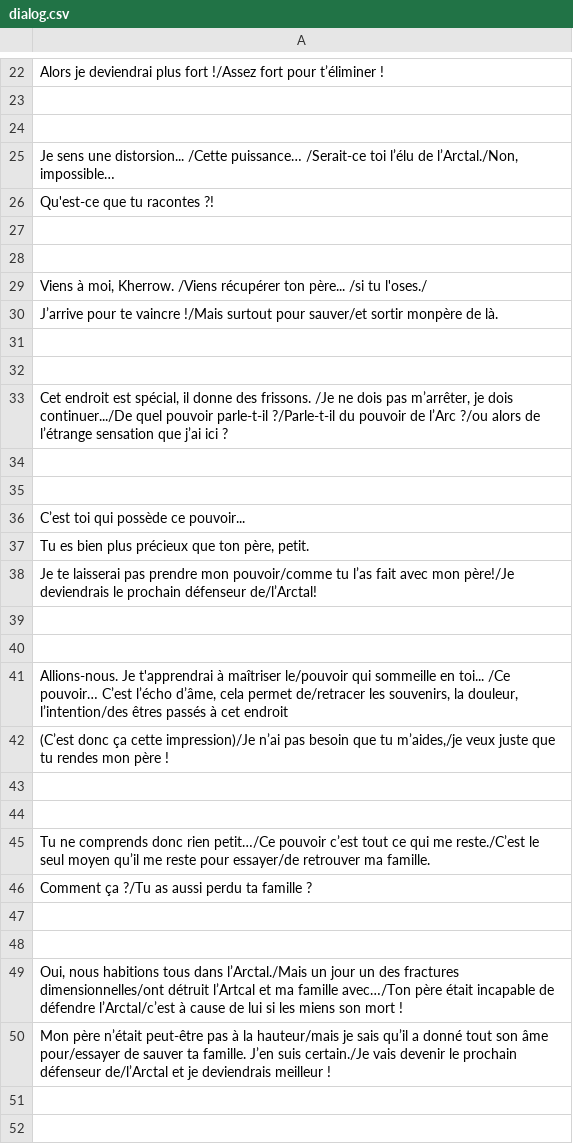
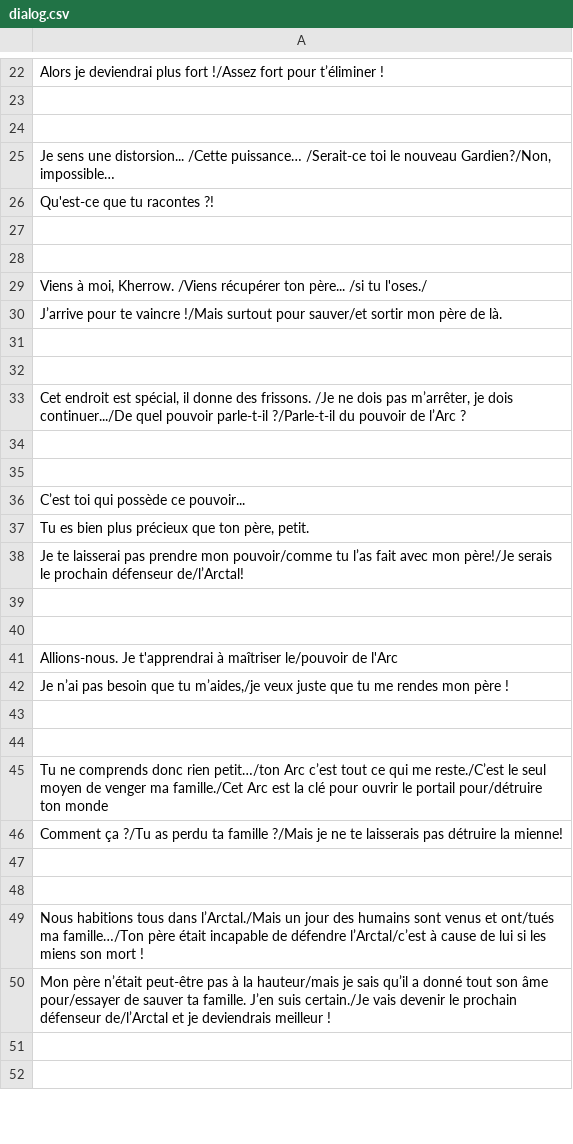
Before and after one commit to Didros75/ProjetTransverse, a CSV file: Csv files/dialog.csv, drawn as a sheet; only a part is shown, gaps mark what is left out; the diff covers the shown part only.

Commit message:
changement des dialogues

```diff
--- a/Csv files/dialog.csv
+++ b/Csv files/dialog.csv
@@ -24,3 +24,3 @@ Alors je deviendrai plus fort !/Assez fort pour t’éliminer !;
 ;
-Je sens une distorsion... /Cette puissance… /Serait-ce toi l’élu de l’Arctal./Non, impossible…;
+Je sens une distorsion... /Cette puissance… /Serait-ce toi le nouveau Gardien?/Non, impossible…;
 Qu'est-ce que tu racontes ?!;
@@ -29,6 +29,6 @@ Qu'est-ce que tu racontes ?!;
 Viens à moi, Kherrow. /Viens récupérer ton père... /si tu l'oses./;
-J’arrive pour te vaincre !/Mais surtout pour sauver/et sortir monpère de là. ;
+J’arrive pour te vaincre !/Mais surtout pour sauver/et sortir mon père de là. ;
 
 ;
-Cet endroit est spécial, il donne des frissons. /Je ne dois pas m’arrêter, je dois continuer.../De quel pouvoir parle-t-il ?/Parle-t-il du pouvoir de l’Arc ?/ou alors de l’étrange sensation que j’ai ici ?;
+Cet endroit est spécial, il donne des frissons. /Je ne dois pas m’arrêter, je dois continuer.../De quel pouvoir parle-t-il ?/Parle-t-il du pouvoir de l’Arc ?;
 
@@ -37,14 +37,14 @@ C’est toi qui possède ce pouvoir...;
 Tu es bien plus précieux que ton père, petit.;
-Je te laisserai pas prendre mon pouvoir/comme tu l’as fait avec mon père!/Je deviendrais le prochain défenseur de/l’Arctal!;
+Je te laisserai pas prendre mon pouvoir/comme tu l’as fait avec mon père!/Je serais le prochain défenseur de/l’Arctal!;
 
 ;
-Allions-nous. Je t'apprendrai à maîtriser le/pouvoir qui sommeille en toi... /Ce pouvoir… C’est l’écho d’âme, cela permet de/retracer les souvenirs, la douleur, l’intention/des êtres passés à cet endroit;
-(C’est donc ça cette impression)/Je n’ai pas besoin que tu m’aides,/je veux juste que tu rendes mon père !;
+Allions-nous. Je t'apprendrai à maîtriser le/pouvoir de l'Arc;
+Je n’ai pas besoin que tu m’aides,/je veux juste que tu me rendes mon père !;
 
 ;
-Tu ne comprends donc rien petit…/Ce pouvoir c’est tout ce qui me reste./C’est le seul moyen qu’il me reste pour essayer/de retrouver ma famille.;
-Comment ça ?/Tu as aussi perdu ta famille ?;
+Tu ne comprends donc rien petit…/ton Arc c’est tout ce qui me reste./C’est le seul moyen de venger ma famille./Cet Arc est la clé pour ouvrir le portail pour/détruire ton monde;
+Comment ça ?/Tu as perdu ta famille ?/Mais je ne te laisserais pas détruire la mienne!;
 
 ;
-Oui, nous habitions tous dans l’Arctal./Mais un jour un des fractures dimensionnelles/ont détruit l’Artcal et ma famille avec…/Ton père était incapable de défendre l’Arctal/c’est à cause de lui si les miens son mort !;
+Nous habitions tous dans l’Arctal./Mais un jour des humains sont venus et ont/tués ma famille…/Ton père était incapable de défendre l’Arctal/c’est à cause de lui si les miens son mort !;
 Mon père n’était peut-être pas à la hauteur/mais je sais qu’il a donné tout son âme pour/essayer de sauver ta famille. J’en suis certain./Je vais devenir le prochain défenseur de/l’Arctal et je deviendrais meilleur !;
```
Also changed, not shown: 2 edited cells elsewhere in this file.
